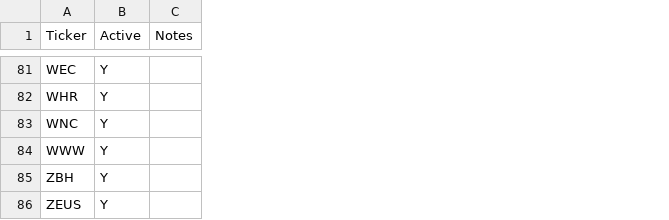
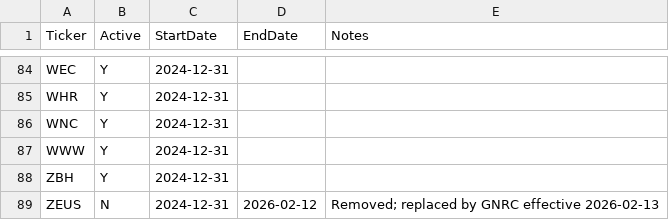
Before and after one commit to torpit85/great-lakes-index, a CSV file: constituents_great_lakes.csv, drawn as a sheet; only a part is shown, gaps mark what is left out; removed rows and columns are numbered as before the commit, all else as after; the diff covers the shown part only; the diff names each change by its address in the sheet, - before the commit and + after, or states it on an @@ line.

```diff
--- a/constituents_great_lakes.csv
+++ b/constituents_great_lakes.csv
-column C (Notes), empty
+column C (StartDate), rows 84-89: all 2024-12-31
+column D (EndDate), row 89: 2026-02-12
+column E (Notes), row 89: Removed; replaced by GNRC effective 2026-02-13
-B89 (Active): Y
+B89 (Active): N
```
Also changed, not shown: 3 added rows and 2 edited cells elsewhere in this file, company_names.csv, 4 other files.
